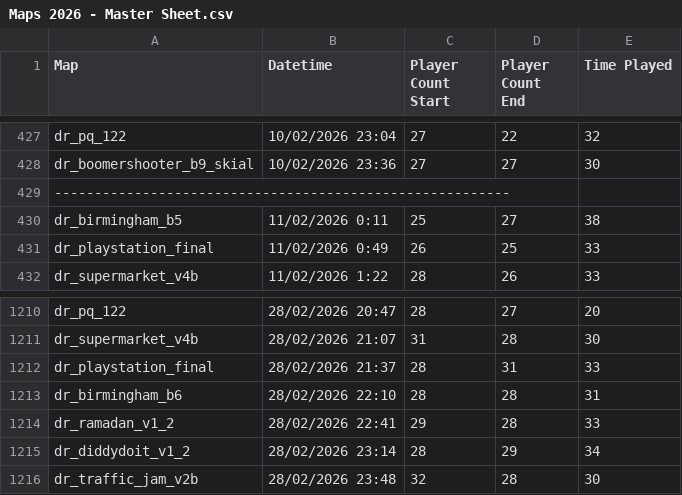
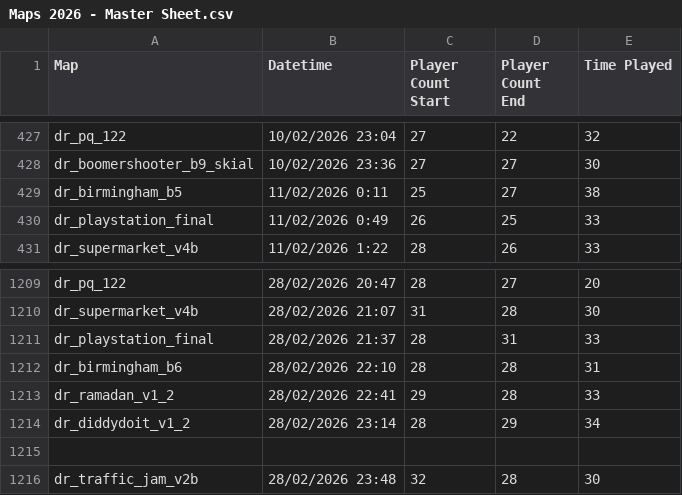
Before and after one commit to ERDelta/Certain-Server-Stats, a CSV file: Maps 2026 - Master Sheet.csv, drawn as a sheet; only a part is shown, gaps mark what is left out.

Commit message:
Update Maps 2026 - Master Sheet.csv

```diff
--- a/Maps 2026 - Master Sheet.csv
+++ b/Maps 2026 - Master Sheet.csv
@@ -428,3 +428,2 @@ dr_pq_122,10/02/2026 23:04,27,22,32
 dr_boomershooter_b9_skial,10/02/2026 23:36,27,27,30
----------------------------------------------------------,,,,
 dr_birmingham_b5,11/02/2026 0:11,25,27,38
@@ -1215,2 +1214,3 @@ dr_ramadan_v1_2,28/02/2026 22:41,29,28,33
 dr_diddydoit_v1_2,28/02/2026 23:14,28,29,34
+
 dr_traffic_jam_v2b,28/02/2026 23:48,32,28,30
```
